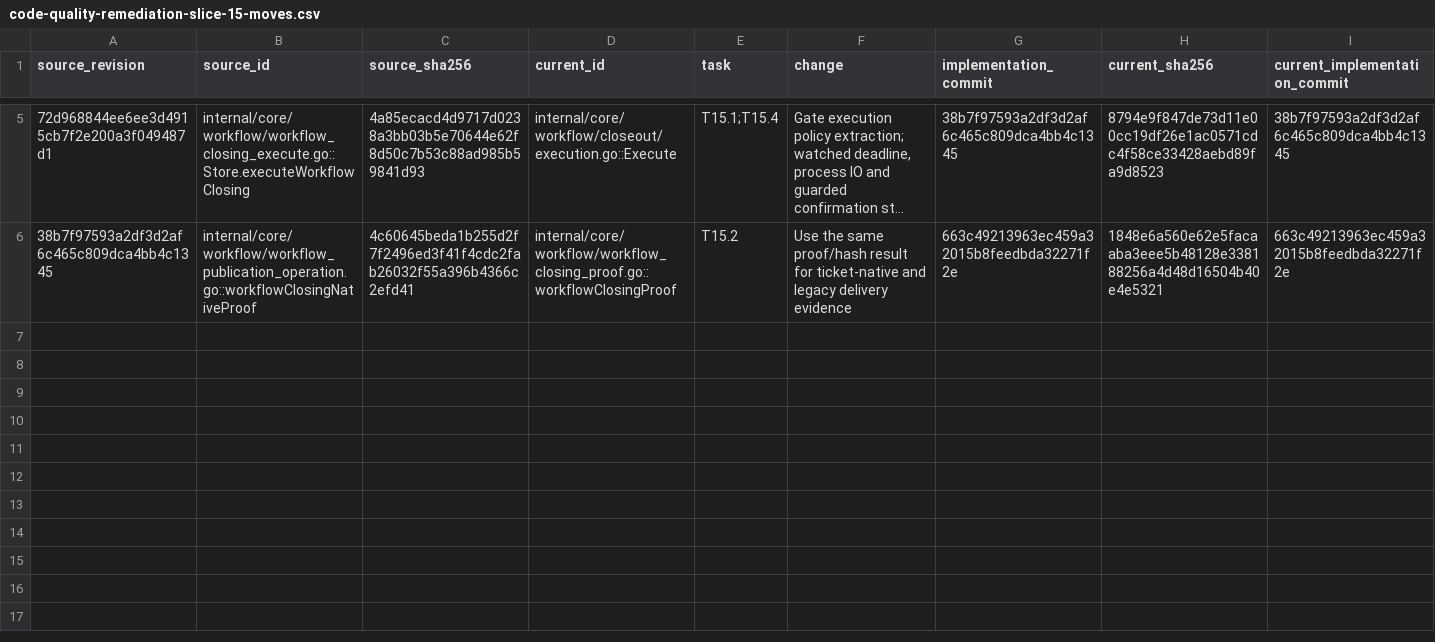
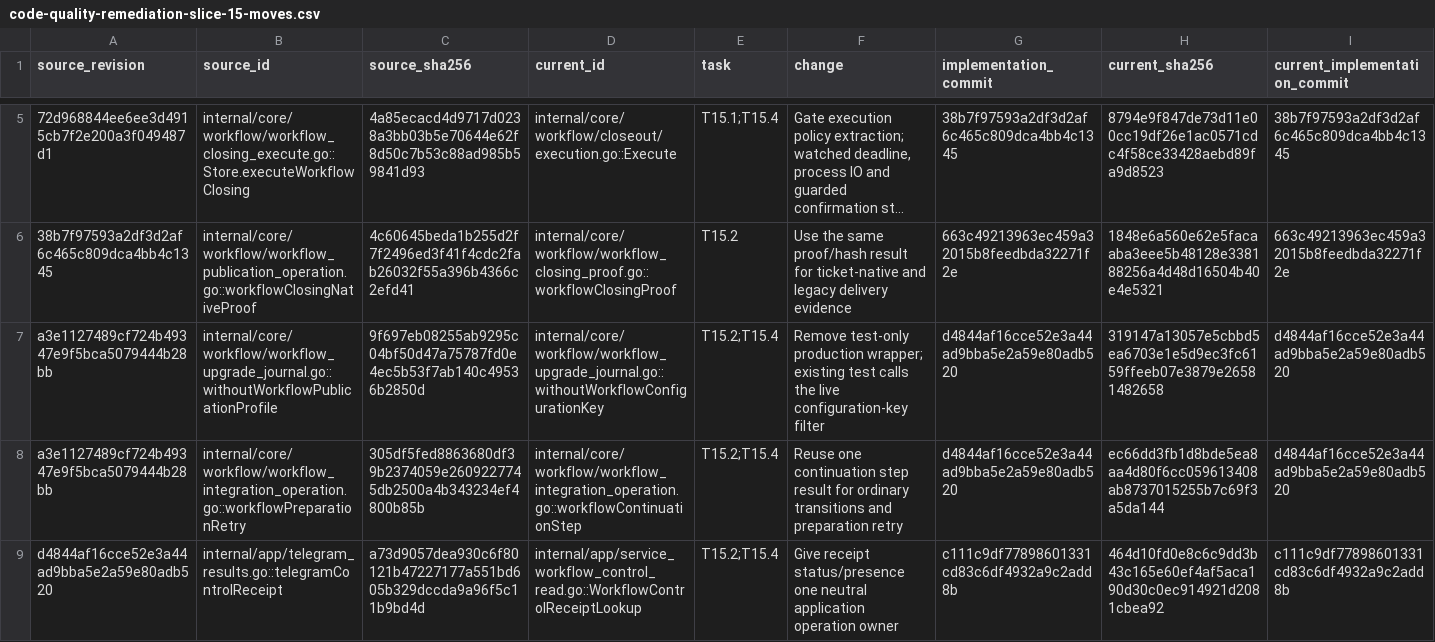
Before and after one commit to adrianpk/chr, a CSV file: ops/default/plan/code-quality-remediation-slice-15-moves.csv, drawn as a sheet; only a part is shown, gaps mark what is left out; long unchanged cells end in …; rows hold the shown columns only; the diff names each change by its address in the sheet, - before the commit and + after, or states it on an @@ line.

Commit message:
docs(quality): reconcile bounded workflow signature contracts

```diff
--- a/ops/default/plan/code-quality-remediation-slice-15-moves.csv
+++ b/ops/default/plan/code-quality-remediation-slice-15-moves.csv
+row 7: a3e1127489cf724b49347e9f5bca5079444b28bb | internal/core/workflow/workflow_upgrade_journal.go::withoutWorkflowPublicationProfile | 9f697eb08255ab9295c04bf50d47a75787fd0e4ec5b53f7ab140c49536b2850d | internal/core/workflow/workflow_upgrade_journal.go::withoutWorkflowConfigurationKey | T15.2;T15.4 | Remove test-only production wrapper; existing test calls the live configuration-key filter | d4844af16cce52e3a44ad9bba5e2a59e80adb520 | 319147a13057e5cbbd5ea6703e1e5d9ec3fc6159ffeeb07e3879e26581482658 | d4844af16cce52e3a44ad9bba5e2a59e80adb520
+row 8: a3e1127489cf724b49347e9f5bca5079444b28bb | internal/core/workflow/workflow_integration_operation.go::workflowPreparationRetry | 305df5fed8863680df39b2374059e2609227745db2500a4b343234ef4800b85b | internal/core/workflow/workflow_integration_operation.go::workflowContinuationStep | T15.2;T15.4 | Reuse one continuation step result for ordinary transitions and preparation retry | d4844af16cce52e3a44ad9bba5e2a59e80adb520 | ec66dd3fb1d8bde5ea8aa4d80f6cc059613408ab8737015255b7c69f3a5da144 | d4844af16cce52e3a44ad9bba5e2a59e80adb520
+row 9: d4844af16cce52e3a44ad9bba5e2a59e80adb520 | internal/app/telegram_results.go::telegramControlReceipt | a73d9057dea930c6f80121b47227177a551bd605b329dccda9a96f5c11b9bd4d | internal/app/service_workflow_control_read.go::WorkflowControlReceiptLookup | T15.2;T15.4 | Give receipt status/presence one neutral application operation owner | c111c9df77898601331cd83c6df4932a9c2add8b | 464d10fd0e8c6c9dd3b43c165e60ef4af5aca190d30c0ec914921d2081cbea92 | c111c9df77898601331cd83c6df4932a9c2add8b
```
Also changed, not shown: ops/default/plan/code-quality-remediation-core-owners.csv, ops/default/plan/code-quality-remediation-slice-12-boundaries.csv, 10 other files.
